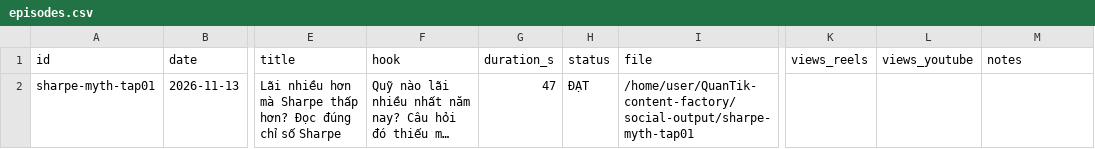
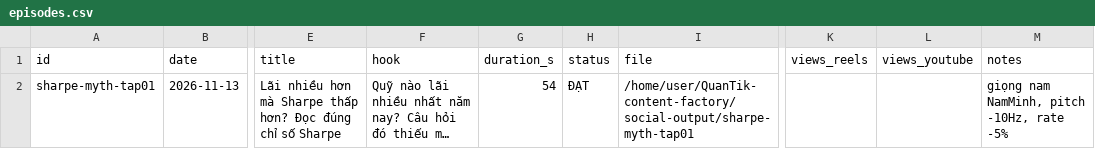
Before and after one commit to kwuangyong/QuanTik-content-factory, a CSV file: .claude/skills/quantik-video-factory/knowledge/episodes.csv, drawn as a sheet; only a part is shown, gaps mark what is left out; long unchanged cells end in …; the diff names each change by its address in the sheet, - before the commit and + after, or states it on an @@ line.

```diff
--- a/.claude/skills/quantik-video-factory/knowledge/episodes.csv
+++ b/.claude/skills/quantik-video-factory/knowledge/episodes.csv
-G2 (duration_s): 47
+G2 (duration_s): 54
-M2 (notes): (empty)
+M2 (notes): giọng nam NamMinh, pitch -10Hz, rate -5%
```
